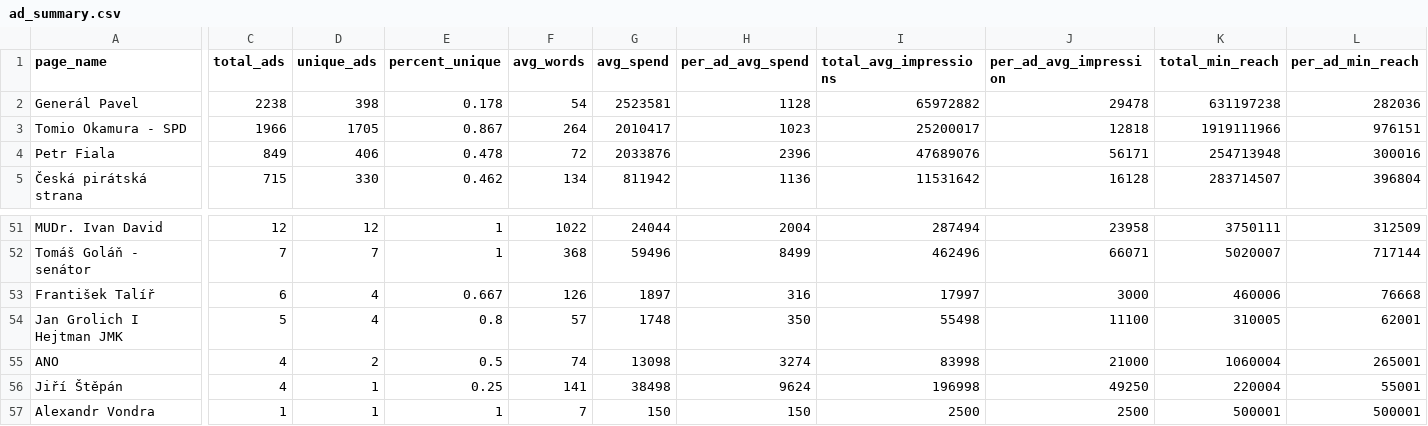
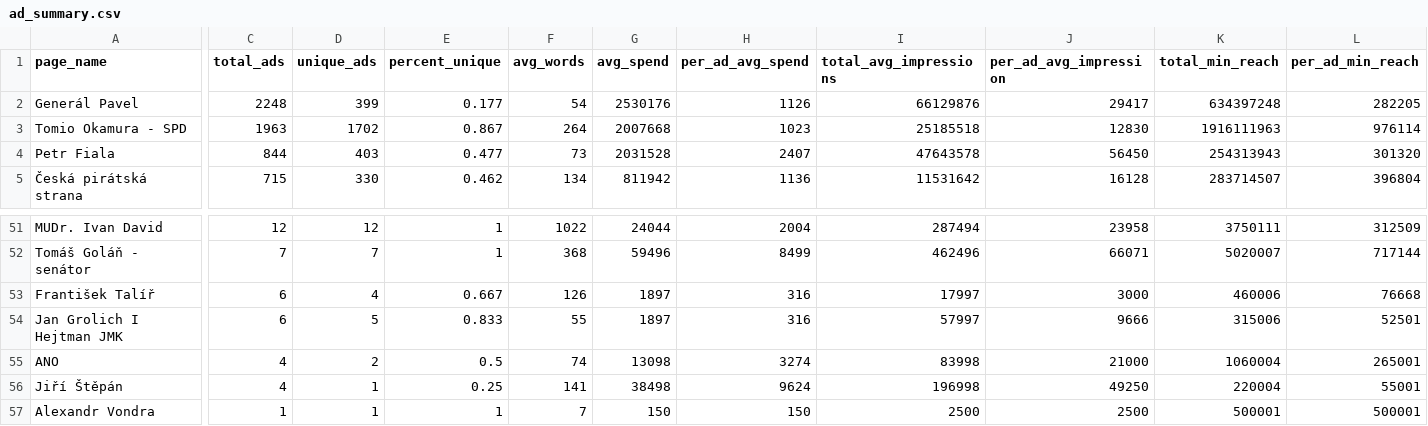
Before and after one commit to opop999/election_monitoring_fb_ads, a CSV file: data/summary_tables/ad_summary.csv, drawn as a sheet; only a part is shown, gaps mark what is left out; the diff covers the shown part only; the diff names each change by its address in the sheet, - before the commit and + after, or states it on an @@ line.

```diff
--- a/data/summary_tables/ad_summary.csv
+++ b/data/summary_tables/ad_summary.csv
-C2 (total_ads): 2238
+C2 (total_ads): 2248
-D2 (unique_ads): 398
+D2 (unique_ads): 399
-E2 (percent_unique): 0.178
+E2 (percent_unique): 0.177
-G2 (avg_spend): 2523581
+G2 (avg_spend): 2530176
-H2 (per_ad_avg_spend): 1128
+H2 (per_ad_avg_spend): 1126
-I2 (total_avg_impressions): 65972882
+I2 (total_avg_impressions): 66129876
-J2 (per_ad_avg_impression): 29478
+J2 (per_ad_avg_impression): 29417
-K2 (total_min_reach): 631197238
+K2 (total_min_reach): 634397248
-L2 (per_ad_min_reach): 282036
+L2 (per_ad_min_reach): 282205
-C3 (total_ads): 1966
+C3 (total_ads): 1963
-D3 (unique_ads): 1705
+D3 (unique_ads): 1702
-G3 (avg_spend): 2010417
+G3 (avg_spend): 2007668
-I3 (total_avg_impressions): 25200017
+I3 (total_avg_impressions): 25185518
-J3 (per_ad_avg_impression): 12818
+J3 (per_ad_avg_impression): 12830
-K3 (total_min_reach): 1919111966
+K3 (total_min_reach): 1916111963
-L3 (per_ad_min_reach): 976151
+L3 (per_ad_min_reach): 976114
-C4 (total_ads): 849
+C4 (total_ads): 844
-D4 (unique_ads): 406
+D4 (unique_ads): 403
-E4 (percent_unique): 0.478
+E4 (percent_unique): 0.477
-F4 (avg_words): 72
+F4 (avg_words): 73
-G4 (avg_spend): 2033876
+G4 (avg_spend): 2031528
-H4 (per_ad_avg_spend): 2396
+H4 (per_ad_avg_spend): 2407
-I4 (total_avg_impressions): 47689076
+I4 (total_avg_impressions): 47643578
-J4 (per_ad_avg_impression): 56171
+J4 (per_ad_avg_impression): 56450
-K4 (total_min_reach): 254713948
+K4 (total_min_reach): 254313943
-L4 (per_ad_min_reach): 300016
+L4 (per_ad_min_reach): 301320
-C54 (total_ads): 5
+C54 (total_ads): 6
-D54 (unique_ads): 4
+D54 (unique_ads): 5
-E54 (percent_unique): 0.8
+E54 (percent_unique): 0.833
-F54 (avg_words): 57
+F54 (avg_words): 55
-G54 (avg_spend): 1748
+G54 (avg_spend): 1897
-H54 (per_ad_avg_spend): 350
+H54 (per_ad_avg_spend): 316
-I54 (total_avg_impressions): 55498
+I54 (total_avg_impressions): 57997
-J54 (per_ad_avg_impression): 11100
+J54 (per_ad_avg_impression): 9666
-K54 (total_min_reach): 310005
+K54 (total_min_reach): 315006
-L54 (per_ad_min_reach): 62001
+L54 (per_ad_min_reach): 52501
```
Also changed, not shown: 2 added rows, 2 removed rows and 81 edited cells elsewhere in this file, data/summary_tables/demographic_summary.csv, data/summary_tables/merged_summary.csv, 25 other files.
